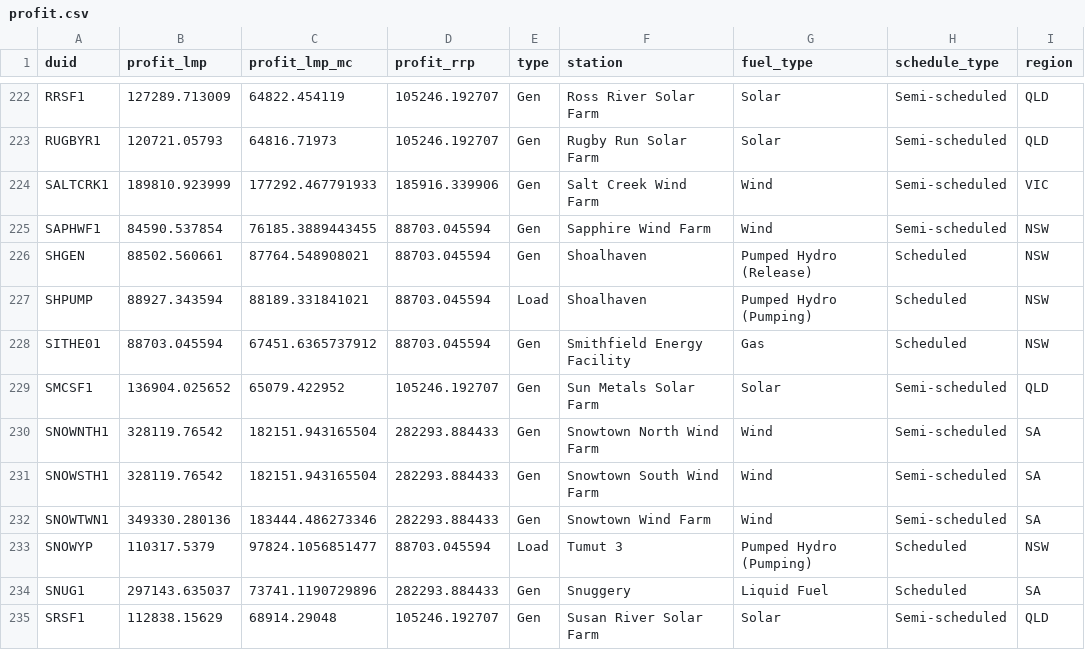
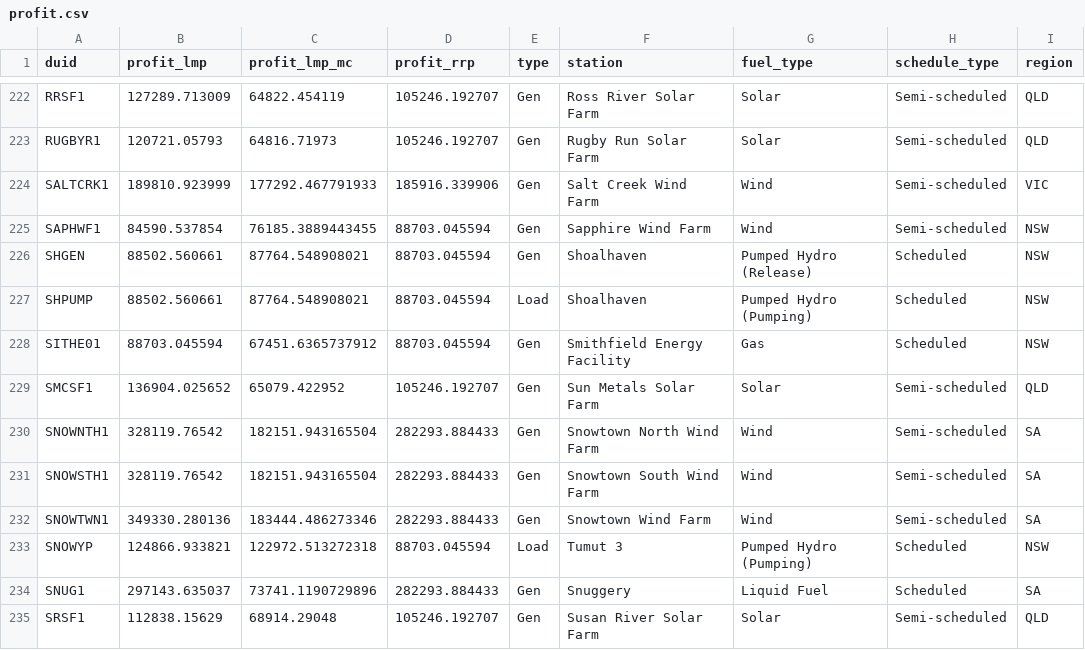
Before and after one commit to MatthewKatzen/NEM_Battery, a CSV file: Output/profit.csv, drawn as a sheet; only a part is shown, gaps mark what is left out; the diff covers the shown part only.

```diff
--- a/Output/profit.csv
+++ b/Output/profit.csv
@@ -226,3 +226,3 @@ SAPHWF1,84590.537854,76185.3889443455,88703.045594,Gen,Sapphire Wind Farm,Wind,S
 SHGEN,88502.560661,87764.548908021,88703.045594,Gen,Shoalhaven,Pumped Hydro (Release),Scheduled,NSW
-SHPUMP,88927.343594,88189.331841021,88703.045594,Load,Shoalhaven,Pumped Hydro (Pumping),Scheduled,NSW
+SHPUMP,88502.560661,87764.548908021,88703.045594,Load,Shoalhaven,Pumped Hydro (Pumping),Scheduled,NSW
 SITHE01,88703.045594,67451.6365737912,88703.045594,Gen,Smithfield Energy Facility,Gas,Scheduled,NSW
@@ -232,3 +232,3 @@ SNOWSTH1,328119.76542,182151.943165504,282293.884433,Gen,Snowtown South Wind Far
 SNOWTWN1,349330.280136,183444.486273346,282293.884433,Gen,Snowtown Wind Farm,Wind,Semi-scheduled,SA
-SNOWYP,110317.5379,97824.1056851477,88703.045594,Load,Tumut 3,Pumped Hydro (Pumping),Scheduled,NSW
+SNOWYP,124866.933821,122972.513272318,88703.045594,Load,Tumut 3,Pumped Hydro (Pumping),Scheduled,NSW
 SNUG1,297143.635037,73741.1190729896,282293.884433,Gen,Snuggery,Liquid Fuel,Scheduled,SA
```
Also changed, not shown: 10 edited cells elsewhere in this file, Output/coeffs.csv, Output/output_latlon.csv, 5 other files.
